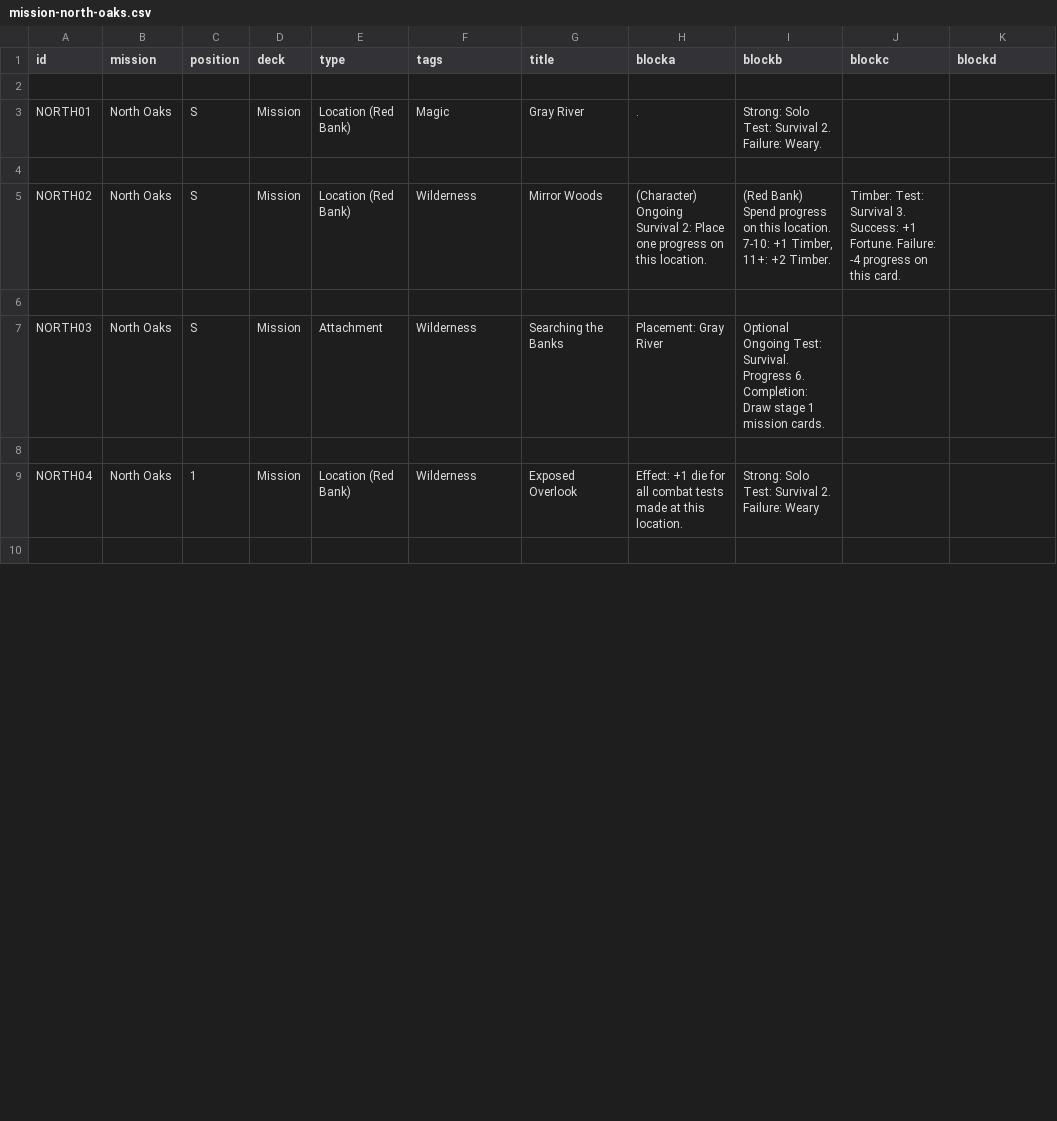
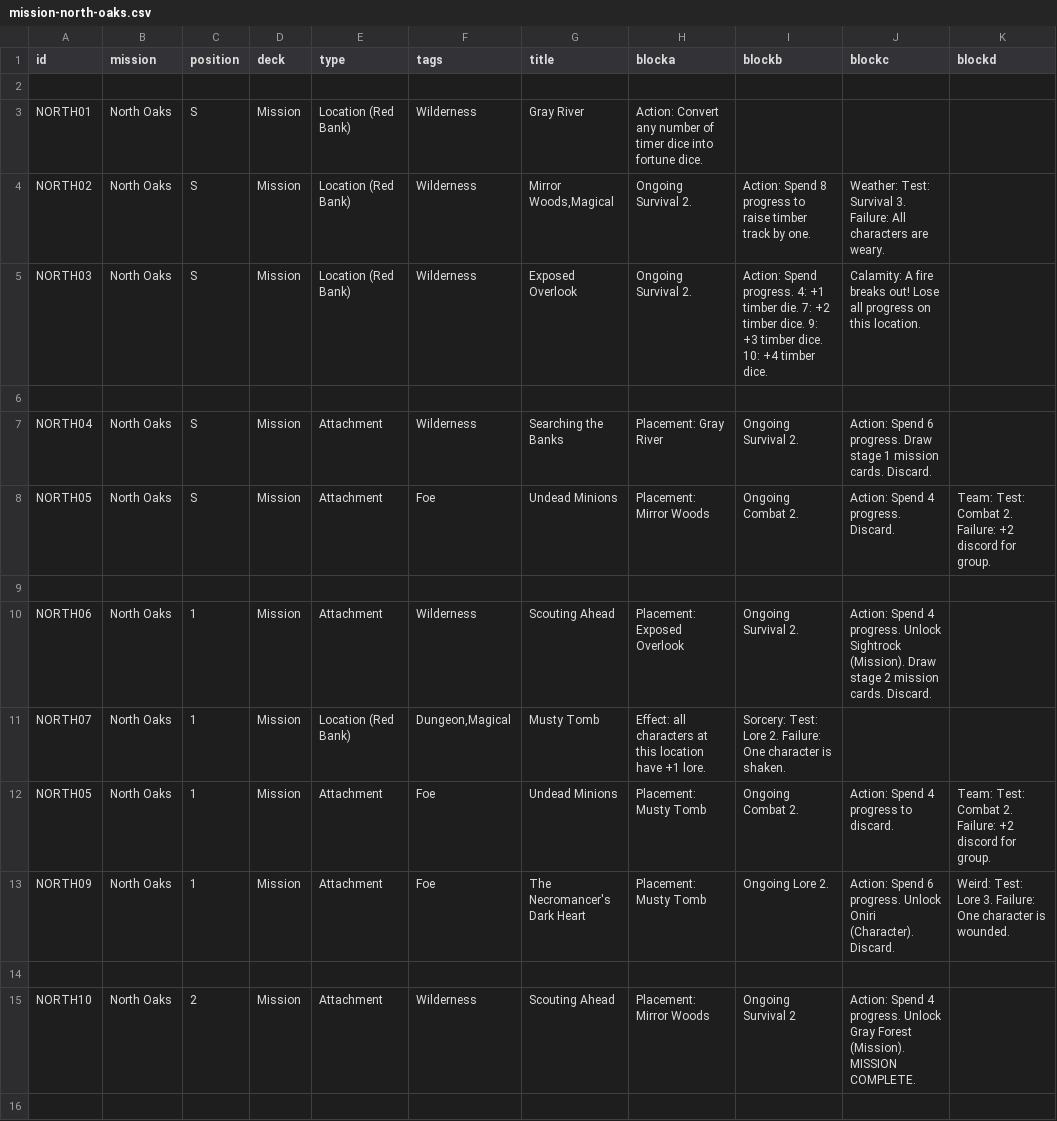
Before and after one commit to ziapeltagames/six-winters, a CSV file: csv/mission-north-oaks.csv, drawn as a sheet; only a part is shown; the diff covers the shown part only.

Commit message:
revised north oaks locations with new progress rules

```diff
--- a/csv/mission-north-oaks.csv
+++ b/csv/mission-north-oaks.csv
@@ -2,9 +2,15 @@ id,mission,position,deck,type,tags,title,blocka,blockb,blockc,blockd
 
-NORTH01,"North Oaks",S,"Mission","Location (Red Bank)","Magic","Gray River",".","Strong: Solo Test: Survival 2. Failure: Weary.",,
+NORTH01,"North Oaks",S,"Mission","Location (Red Bank)","Wilderness","Gray River","Action: Convert any number of timer dice into fortune dice.",,,
+NORTH02,"North Oaks",S,"Mission","Location (Red Bank)","Wilderness","Mirror Woods,Magical","Ongoing Survival 2.","Action: Spend 8 progress to raise timber track by one.","Weather: Test: Survival 3. Failure: All characters are weary.",
+NORTH03,"North Oaks",S,"Mission","Location (Red Bank)","Wilderness","Exposed Overlook","Ongoing Survival 2.","Action: Spend progress. 4: +1 timber die. 7: +2 timber dice. 9: +3 timber dice. 10: +4 timber dice.","Calamity: A fire breaks out! Lose all progress on this location.",
 
-NORTH02,"North Oaks",S,"Mission","Location (Red Bank)","Wilderness","Mirror Woods","(Character) Ongoing Survival 2: Place one progress on this location.","(Red Bank) Spend progress on this location. 7-10: +1 Timber, 11+: +2 Timber.","Timber: Test: Survival 3. Success: +1 Fortune. Failure: -4 progress on this card.",
+NORTH04,"North Oaks",S,"Mission","Attachment","Wilderness","Searching the Banks","Placement: Gray River","Ongoing Survival 2.","Action: Spend 6 progress. Draw stage 1 mission cards. Discard.",
+NORTH05,"North Oaks",S,"Mission","Attachment","Foe","Undead Minions","Placement: Mirror Woods","Ongoing Combat 2.","Action: Spend 4 progress. Discard.","Team: Test: Combat 2. Failure: +2 discord for group."
 
-NORTH03,"North Oaks",S,"Mission","Attachment","Wilderness","Searching the Banks","Placement: Gray River","Optional Ongoing Test: Survival. Progress 6. Completion: Draw stage 1 mission cards.",,
+NORTH06,"North Oaks",1,"Mission","Attachment","Wilderness","Scouting Ahead","Placement: Exposed Overlook","Ongoing Survival 2.","Action: Spend 4 progress. Unlock Sightrock (Mission). Draw stage 2 mission cards. Discard.",
+NORTH07,"North Oaks",1,"Mission","Location (Red Bank)","Dungeon,Magical","Musty Tomb","Effect: all characters at this location have +1 lore.","Sorcery: Test: Lore 2. Failure: One character is shaken.",,
+NORTH05,"North Oaks",1,"Mission","Attachment","Foe","Undead Minions","Placement: Musty Tomb","Ongoing Combat 2.","Action: Spend 4 progress to discard.","Team: Test: Combat 2. Failure: +2 discord for group."
+NORTH09,"North Oaks",1,"Mission","Attachment","Foe","The Necromancer's Dark Heart","Placement: Musty Tomb","Ongoing Lore 2.","Action: Spend 6 progress. Unlock Oniri (Character). Discard.","Weird: Test: Lore 3. Failure: One character is wounded."
 
-NORTH04,"North Oaks",1,"Mission","Location (Red Bank)","Wilderness","Exposed Overlook","Effect: +1 die for all combat tests made at this location.","Strong: Solo Test: Survival 2. Failure: Weary",,
+NORTH10,"North Oaks",2,"Mission","Attachment","Wilderness","Scouting Ahead","Placement: Mirror Woods","Ongoing Survival 2","Action: Spend 4 progress. Unlock Gray Forest (Mission). MISSION COMPLETE.",
 
```
Also changed, not shown: 2 added rows, 6 removed rows and 11 edited cells elsewhere in this file, csv/progress-cards.csv.
